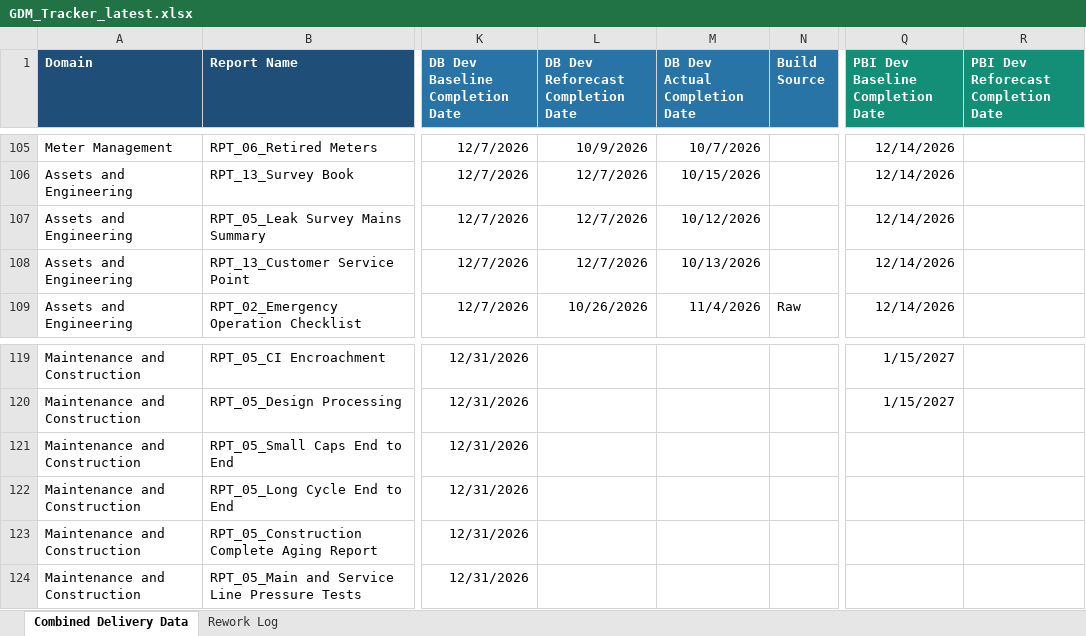
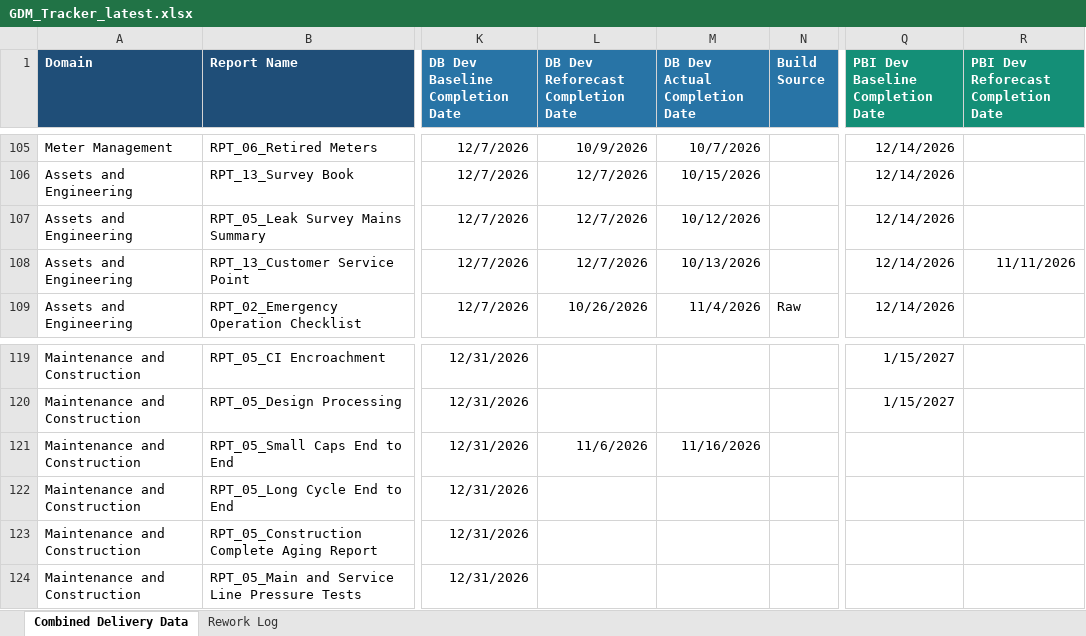
Before and after one commit to bezagetaneh01-lgtm/beza, an Excel workbook: docs/data/GDM_Tracker_latest.xlsx, sheet Combined Delivery Data, drawn as a sheet; only a part is shown, gaps mark what is left out; values as stored, in another font and other column widths than the file's, no borders; conditional formats and table styles not drawn; the diff names each change by its address in the sheet, - before the commit and + after, or states it on an @@ line.

```diff
--- a/docs/data/GDM_Tracker_latest.xlsx (sheet Combined Delivery Data)
+++ b/docs/data/GDM_Tracker_latest.xlsx (sheet Combined Delivery Data)
-R108: (empty)
+R108: 11/11/2026
-L121: (empty)
+L121: 11/6/2026
-M121 (DB Dev Actual Completion Date): (empty)
+M121 (DB Dev Actual Completion Date): 11/16/2026
```
Also changed, not shown: sheet Rework Log, public/data/GDM_Tracker_latest.xlsx.
